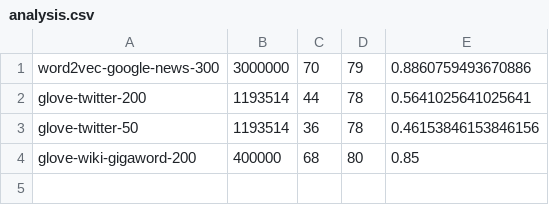
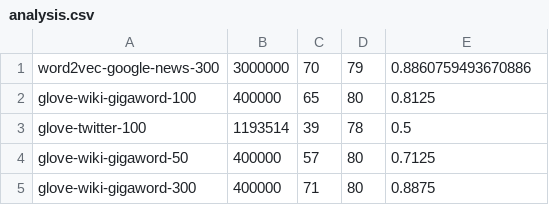
Before and after one commit to h-karim/synonym-solver, a CSV file: analysis.csv, drawn as a sheet.

Commit message:
add requirements and update analysis

```diff
--- a/analysis.csv
+++ b/analysis.csv
@@ -1,4 +1,5 @@
 word2vec-google-news-300,3000000,70,79,0.8860759493670886,
-glove-twitter-200,1193514,44,78,0.5641025641025641,
-glove-twitter-50,1193514,36,78,0.46153846153846156,
-glove-wiki-gigaword-200,400000,68,80,0.85,
+glove-wiki-gigaword-100,400000,65,80,0.8125,
+glove-twitter-100,1193514,39,78,0.5,
+glove-wiki-gigaword-50,400000,57,80,0.7125,
+glove-wiki-gigaword-300,400000,71,80,0.8875,
```
Also changed, not shown: 6 other files.
